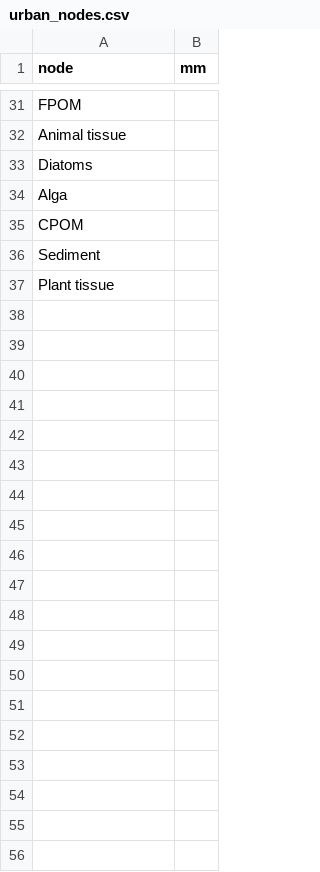
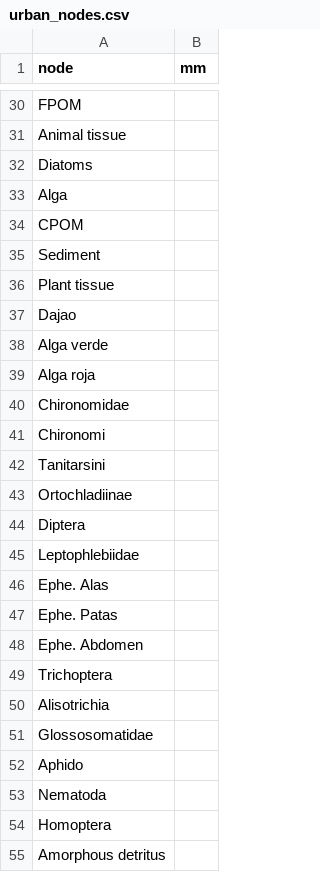
Before and after one commit to reiconn/Stream-Food-Webs, a CSV file: urban_nodes.csv, drawn as a sheet; only a part is shown, gaps mark what is left out; the diff covers the shown part only.

```diff
--- a/urban_nodes.csv
+++ b/urban_nodes.csv
@@ -37 +36,20 @@ Sediment,
 Plant tissue,
+Dajao,
+Alga verde,
+Alga roja,
+Chironomidae,
+Chironomi,
+Tanitarsini,
+Ortochladiinae,
+Diptera,
+Leptophlebiidae,
+Ephe. Alas,
+Ephe. Patas,
+Ephe. Abdomen,
+Trichoptera,
+Alisotrichia,
+Glossosomatidae,
+Aphido,
+Nematoda,
+Homoptera,
+Amorphous detritus,
```
Also changed, not shown: 21 added rows elsewhere in this file, urban_links.csv.
